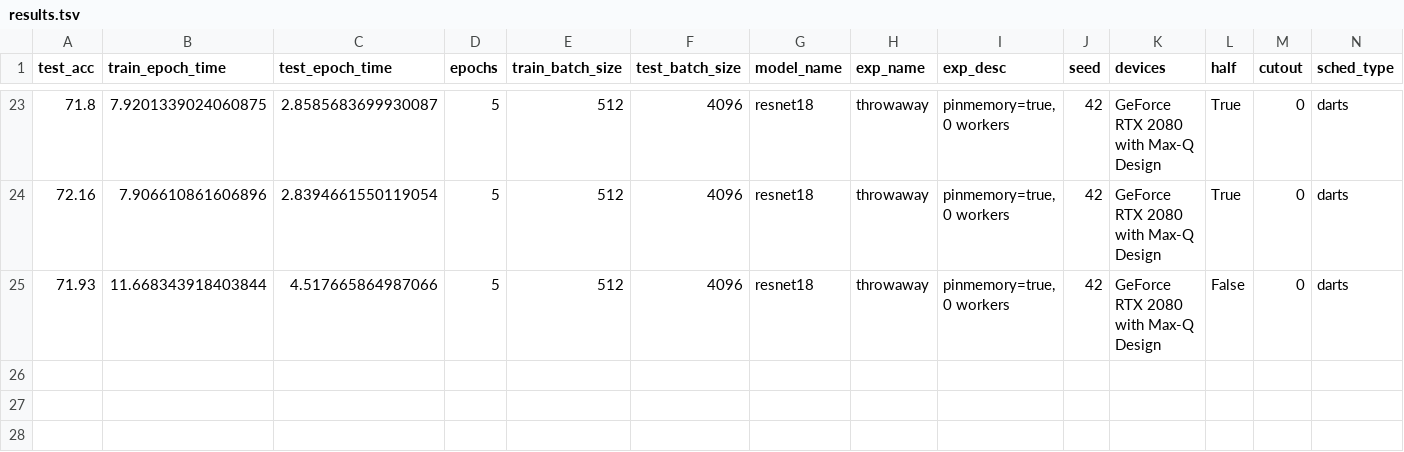
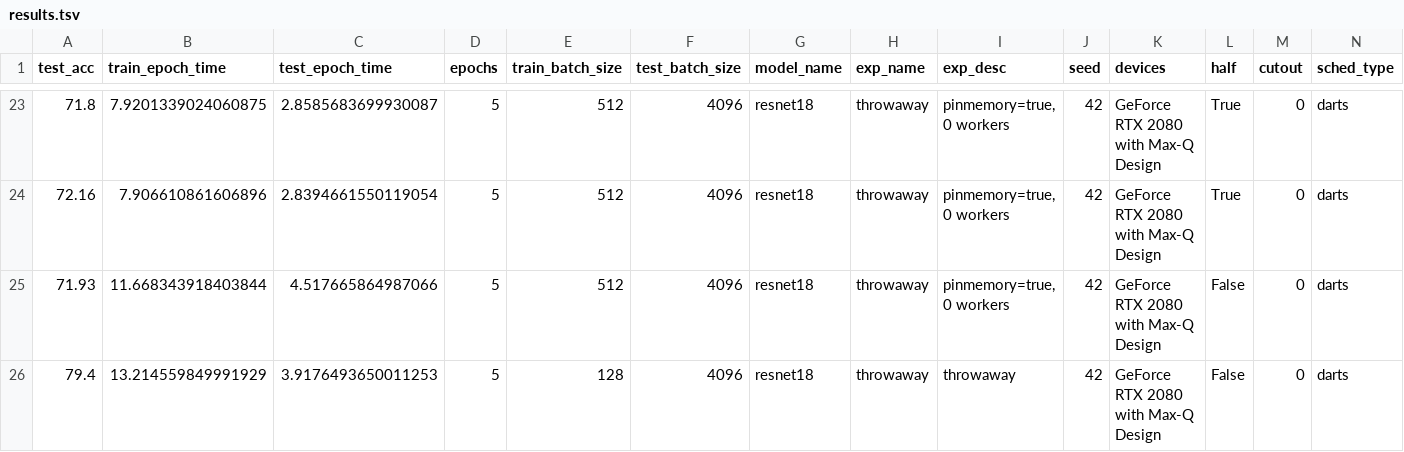
Before and after one commit to sytelus/cifar_testbed, a TSV file: results.tsv, drawn as a sheet; only a part is shown, gaps mark what is left out; rows hold the shown columns only; the diff names each change by its address in the sheet, - before the commit and + after, or states it on an @@ line.

```diff
--- a/results.tsv
+++ b/results.tsv
+row 26: 79.4 | 13.214559849991929 | 3.9176493650011253 | 5 | 128 | 4096 | resnet18 | throwaway | throwaway | 42 | GeForce RTX 2080 with Max-Q Design | False | 0 | darts
```
Also changed, not shown: 11 other files.
